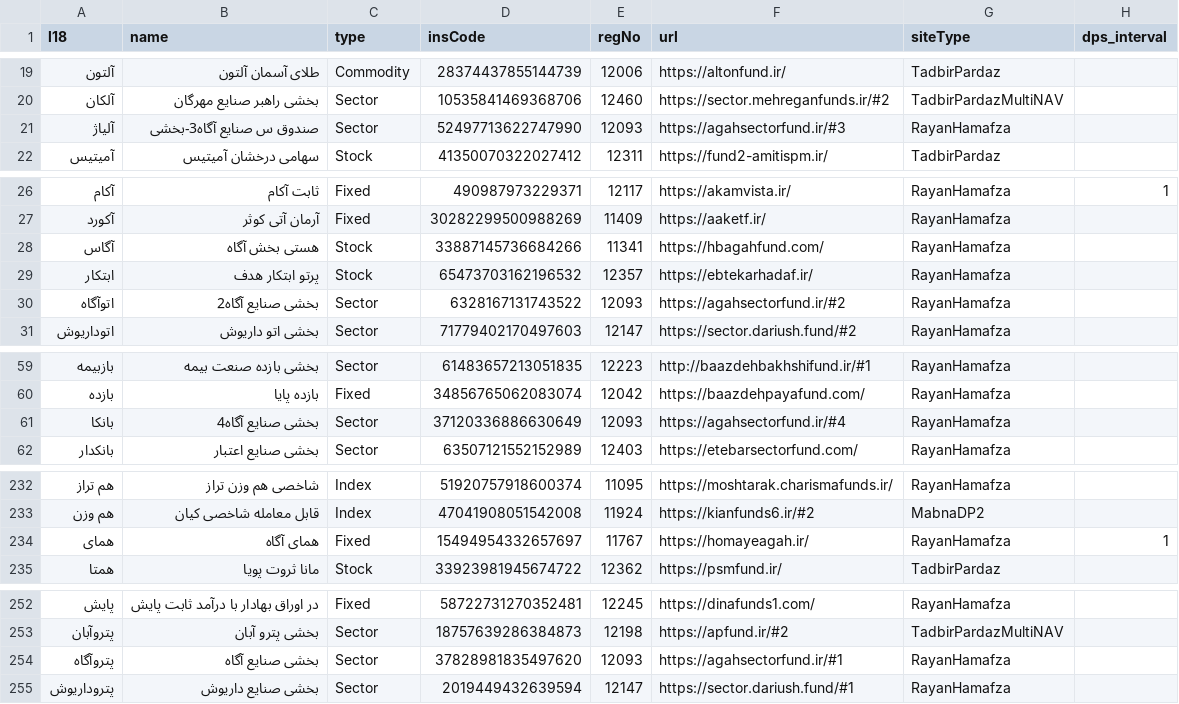
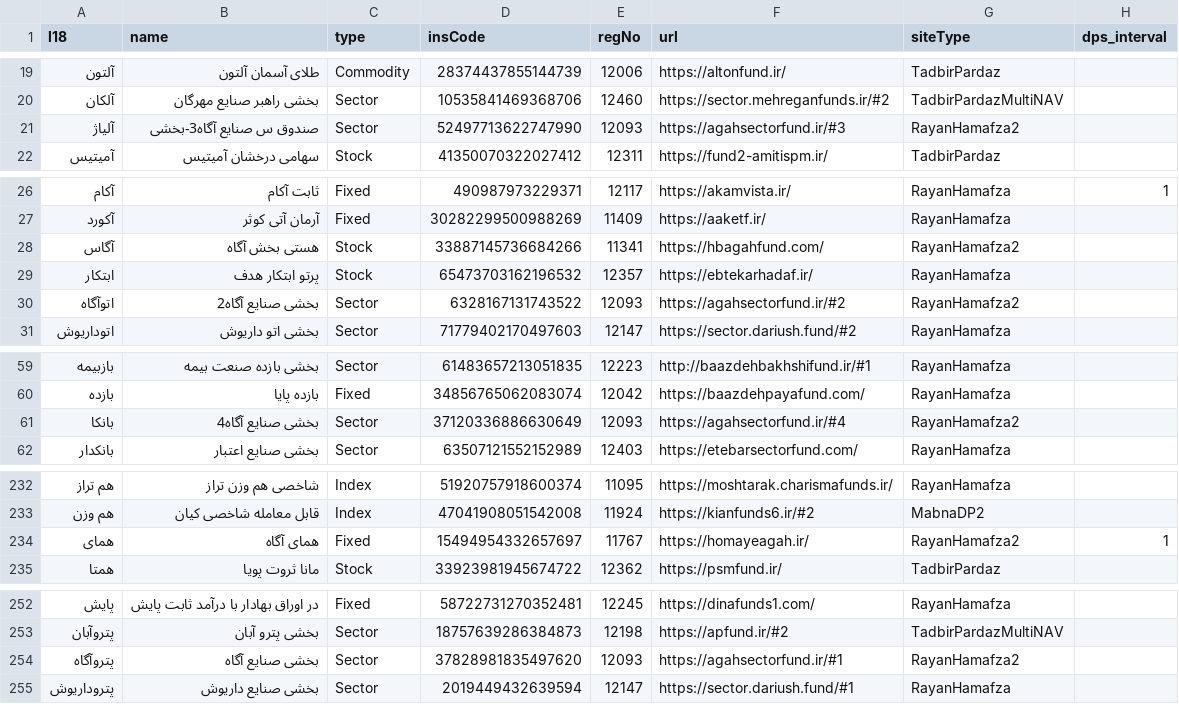
Before and after one commit to 5j9/iranetf, a CSV file: iranetf/dataset.csv, drawn as a sheet; only a part is shown, gaps mark what is left out; the diff covers the shown part only.

Commit message:
feat!: RayanHamafza2
removed AnySite
BaseSite is now a Protocol

```diff
--- a/iranetf/dataset.csv
+++ b/iranetf/dataset.csv
@@ -20,3 +20,3 @@
 آلکان,بخشی راهبر صنایع مهرگان,Sector,10535841469368706,12460,https://sector.mehreganfunds.ir/#2,TadbirPardazMultiNAV,
-آلیاژ,صندوق س صنایع آگاه3-بخشی,Sector,52497713622747990,12093,https://agahsectorfund.ir/#3,RayanHamafza,
+آلیاژ,صندوق س صنایع آگاه3-بخشی,Sector,52497713622747990,12093,https://agahsectorfund.ir/#3,RayanHamafza2,
 آمیتیس,سهامی درخشان آمیتیس,Stock,41350070322027412,12311,https://fund2-amitispm.ir/,TadbirPardaz,
@@ -27,5 +27,5 @@
 آکورد,آرمان آتی کوثر,Fixed,30282299500988269,11409,https://aaketf.ir/,RayanHamafza,
-آگاس,هستی بخش آگاه,Stock,33887145736684266,11341,https://hbagahfund.com/,RayanHamafza,
+آگاس,هستی بخش آگاه,Stock,33887145736684266,11341,https://hbagahfund.com/,RayanHamafza2,
 ابتکار,پرتو ابتکار هدف,Stock,65473703162196532,12357,https://ebtekarhadaf.ir/,RayanHamafza,
-اتوآگاه,بخشی صنایع آگاه2,Sector,6328167131743522,12093,https://agahsectorfund.ir/#2,RayanHamafza,
+اتوآگاه,بخشی صنایع آگاه2,Sector,6328167131743522,12093,https://agahsectorfund.ir/#2,RayanHamafza2,
 اتوداریوش,بخشی اتو داریوش,Sector,71779402170497603,12147,https://sector.dariush.fund/#2,RayanHamafza,
@@ -60,3 +60,3 @@
 بازده,بازده پایا,Fixed,34856765062083074,12042,https://baazdehpayafund.com/,RayanHamafza,
-بانکا,بخشی صنایع آگاه4,Sector,37120336886630649,12093,https://agahsectorfund.ir/#4,RayanHamafza,
+بانکا,بخشی صنایع آگاه4,Sector,37120336886630649,12093,https://agahsectorfund.ir/#4,RayanHamafza2,
 بانکدار,بخشی صنایع اعتبار,Sector,63507121552152989,12403,https://etebarsectorfund.com/,RayanHamafza,
@@ -233,3 +233,3 @@
 هم وزن,قابل معامله شاخصی کیان,Index,47041908051542008,11924,https://kianfunds6.ir/#2,MabnaDP2,
-همای,همای آگاه,Fixed,15494954332657697,11767,https://homayeagah.ir/,RayanHamafza,1
+همای,همای آگاه,Fixed,15494954332657697,11767,https://homayeagah.ir/,RayanHamafza2,1
 همتا,مانا ثروت پویا,Stock,33923981945674722,12362,https://psmfund.ir/,TadbirPardaz,
@@ -253,3 +253,3 @@
 پتروآبان,بخشی پترو آبان,Sector,18757639286384873,12198,https://apfund.ir/#2,TadbirPardazMultiNAV,
-پتروآگاه,بخشی صنایع آگاه,Sector,37828981835497620,12093,https://agahsectorfund.ir/#1,RayanHamafza,
+پتروآگاه,بخشی صنایع آگاه,Sector,37828981835497620,12093,https://agahsectorfund.ir/#1,RayanHamafza2,
 پتروداریوش,بخشی صنایع داریوش,Sector,2019449432639594,12147,https://sector.dariush.fund/#1,RayanHamafza,
```
Also changed, not shown: 1 edited cell elsewhere in this file, 27 other files.
